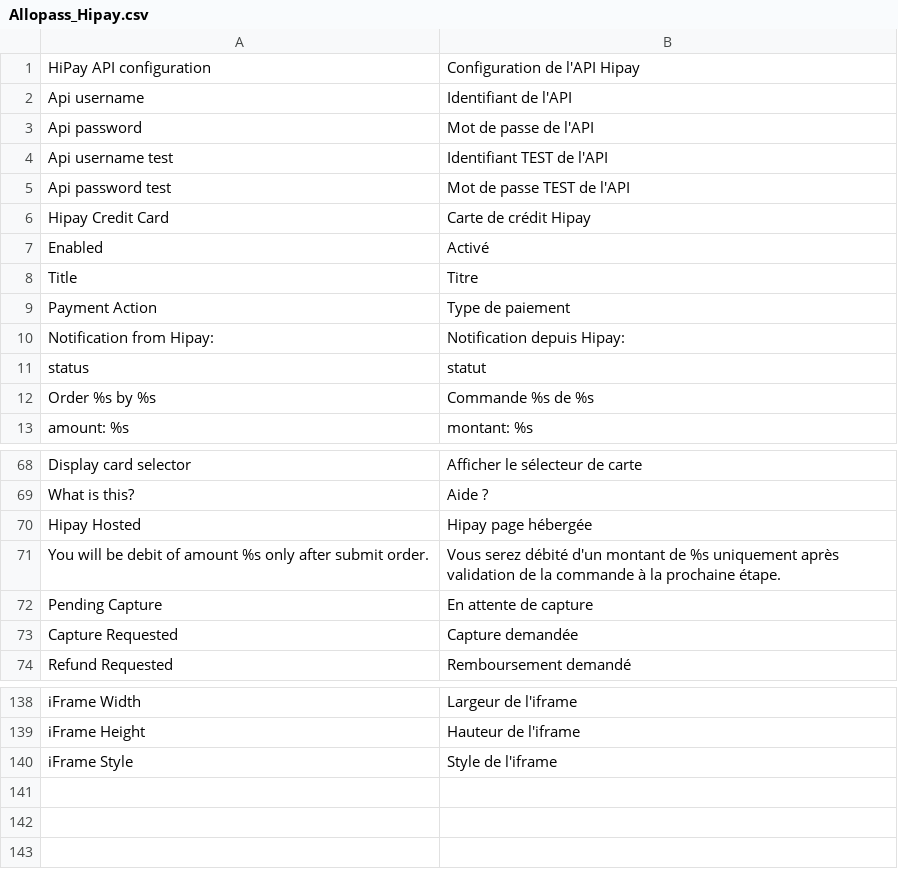
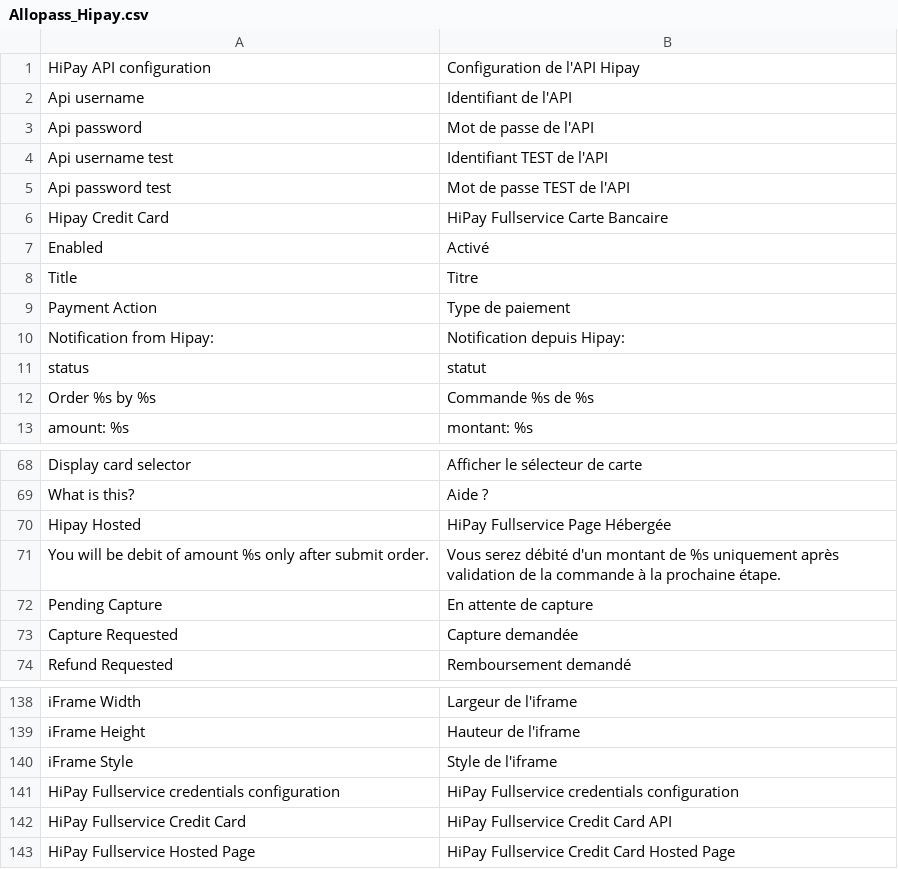
Before and after one commit to hipay/hipay-fullservice-sdk-magento1, a CSV file: app/locale/fr_FR/Allopass_Hipay.csv, drawn as a sheet; only a part is shown, gaps mark what is left out.

```diff
--- a/app/locale/fr_FR/Allopass_Hipay.csv
+++ b/app/locale/fr_FR/Allopass_Hipay.csv
@@ -5,3 +5,3 @@
 "Api password test","Mot de passe TEST de l'API"
-"Hipay Credit Card","Carte de crédit Hipay"
+"Hipay Credit Card","HiPay Fullservice Carte Bancaire"
 "Enabled","Activé"
@@ -69,3 +69,3 @@
 "What is this?","Aide ?"
-"Hipay Hosted","Hipay page hébergée"
+"Hipay Hosted","HiPay Fullservice Page Hébergée"
 "You will be debit of amount %s only after submit order.","Vous serez débité d'un montant de %s uniquement après validation de la commande à la prochaine étape."
@@ -140 +140,4 @@
 "iFrame Style","Style de l'iframe"
+"HiPay Fullservice credentials configuration","HiPay Fullservice credentials configuration"
+"HiPay Fullservice Credit Card","HiPay Fullservice Credit Card API"
+"HiPay Fullservice Hosted Page","HiPay Fullservice Credit Card Hosted Page"
```
Also changed, not shown: app/locale/en_US/Allopass_Hipay.csv, app/locale/it_IT/Allopass_Hipay.csv, 1 other file.
